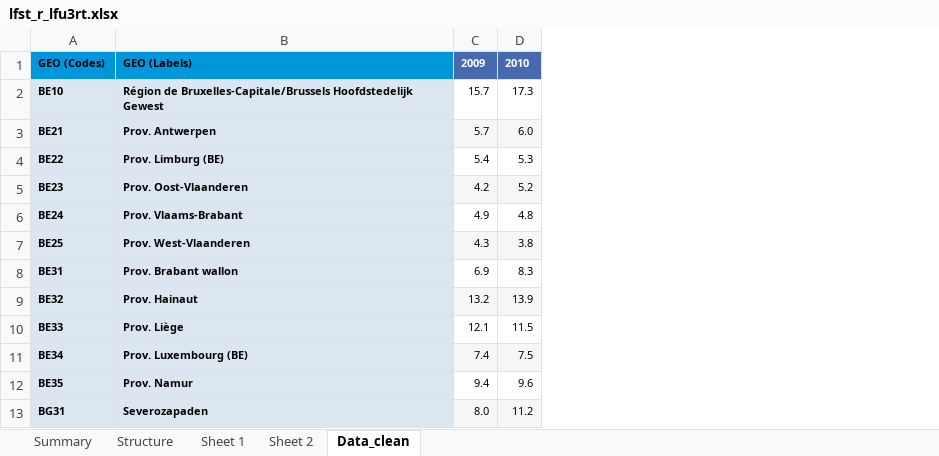
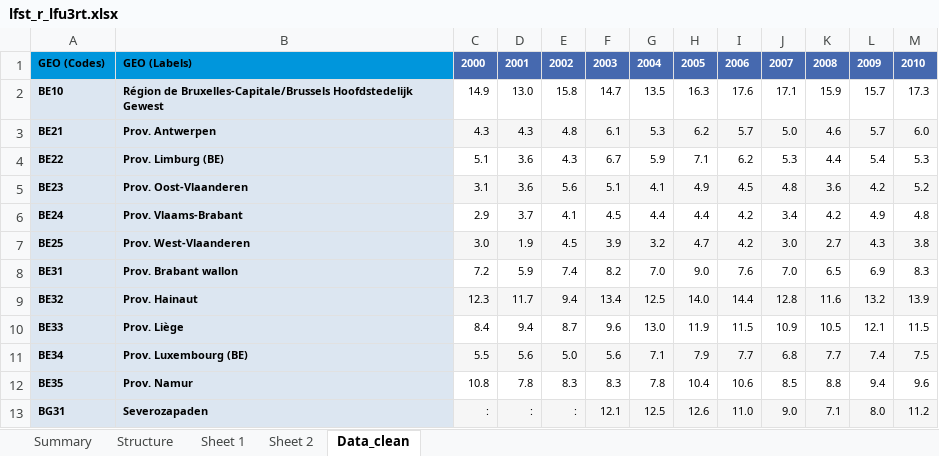
Before and after one commit to EliaDG/Master-Thesis, an Excel workbook: Project/01_data-input/Eurostat/lfst_r_lfu3rt.xlsx, sheet Data_clean, drawn as a sheet; only a part is shown; values as stored, in another font and other column widths than the file's, no borders; the diff names each change by its address in the sheet, - before the commit and + after, or states it on an @@ line.

```diff
--- a/Project/01_data-input/Eurostat/lfst_r_lfu3rt.xlsx (sheet Data_clean)
+++ b/Project/01_data-input/Eurostat/lfst_r_lfu3rt.xlsx (sheet Data_clean)
+column C, rows 1-13: 2000 | 14.9 | 4.3 | 5.1 | 3.1 | 2.9 | 3.0 | 7.2 | 12.3 | 8.4 | 5.5 | 10.8 | :
+column D, rows 1-13: 2001 | 13.0 | 4.3 | 3.6 | 3.6 | 3.7 | 1.9 | 5.9 | 11.7 | 9.4 | 5.6 | 7.8 | :
+column E, rows 1-13: 2002 | 15.8 | 4.8 | 4.3 | 5.6 | 4.1 | 4.5 | 7.4 | 9.4 | 8.7 | 5.0 | 8.3 | :
+column F, rows 1-13: 2003 | 14.7 | 6.1 | 6.7 | 5.1 | 4.5 | 3.9 | 8.2 | 13.4 | 9.6 | 5.6 | 8.3 | 12.1
+column G, rows 1-13: 2004 | 13.5 | 5.3 | 5.9 | 4.1 | 4.4 | 3.2 | 7.0 | 12.5 | 13.0 | 7.1 | 7.8 | 12.5
+column H, rows 1-13: 2005 | 16.3 | 6.2 | 7.1 | 4.9 | 4.4 | 4.7 | 9.0 | 14.0 | 11.9 | 7.9 | 10.4 | 12.6
+column I, rows 1-13: 2006 | 17.6 | 5.7 | 6.2 | 4.5 | 4.2 | 4.2 | 7.6 | 14.4 | 11.5 | 7.7 | 10.6 | 11.0
+column J, rows 1-13: 2007 | 17.1 | 5.0 | 5.3 | 4.8 | 3.4 | 3.0 | 7.0 | 12.8 | 10.9 | 6.8 | 8.5 | 9.0
+column K, rows 1-13: 2008 | 15.9 | 4.6 | 4.4 | 3.6 | 4.2 | 2.7 | 6.5 | 11.6 | 10.5 | 7.7 | 8.8 | 7.1
```
Also changed, not shown: formulas that keep their value, Project/01_data-input/Eurostat/lfst_r_lfe2emprt.xlsx, 33 other files.
